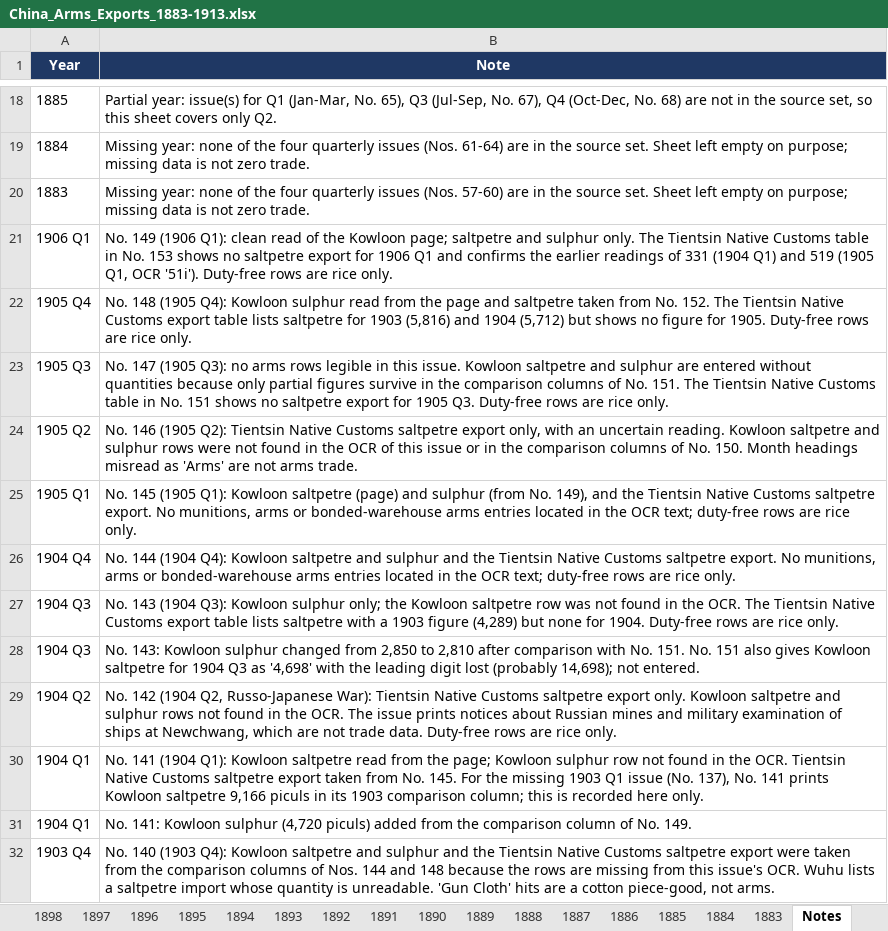
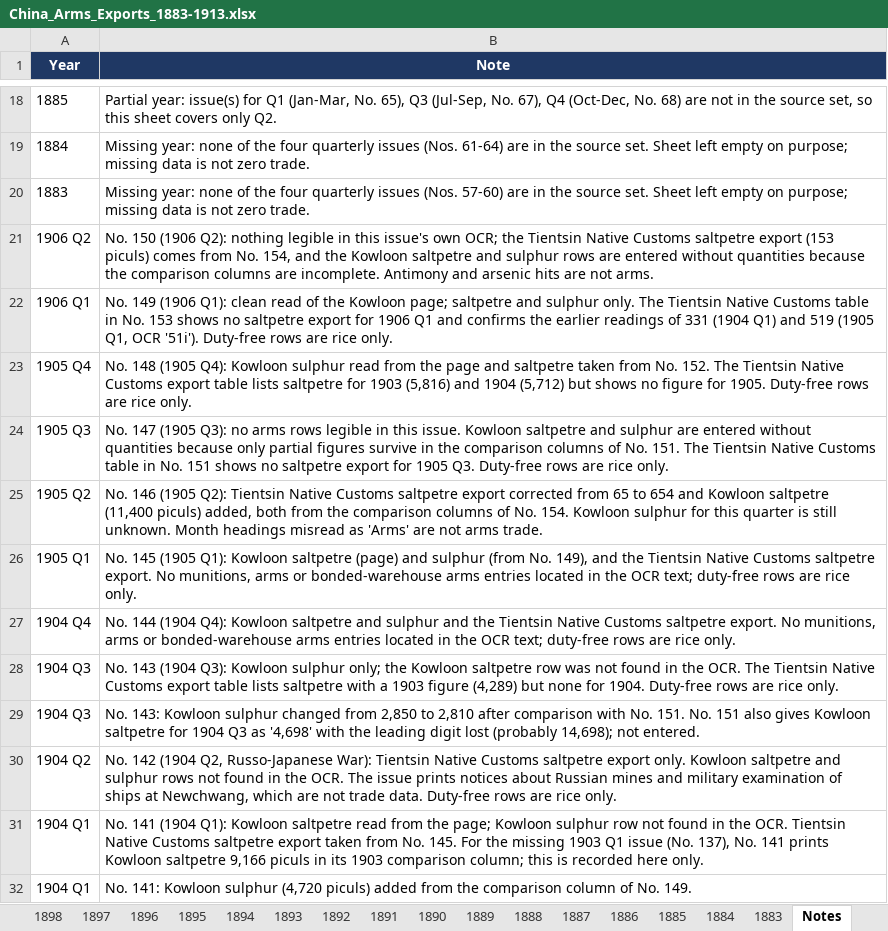
Before and after one commit to hinsonyuen/PATH-Hinson-Work-, an Excel workbook: china/workbooks/China_Arms_Exports_1883-1913.xlsx, sheet Notes, drawn as a sheet; only a part is shown, gaps mark what is left out; the shorter side is filled out with more unchanged rows; values as stored, in another font and other column widths than the file's, no borders; addresses are those after the commit; the diff names each change by its address in the sheet, - before the commit and + after, or states it on an @@ line.

```diff
--- a/china/workbooks/China_Arms_Exports_1883-1913.xlsx (sheet Notes)
+++ b/china/workbooks/China_Arms_Exports_1883-1913.xlsx (sheet Notes)
+row 21: 1906 Q2 | No. 150 (1906 Q2): nothing legible in this issue's own OCR; the Tientsin Native Customs saltpetre export (153 piculs) comes from No. 154, and the Kowloon saltpetre and sulphur rows are entered without quantities because the comparison columns are incomplete. Antimony and arsenic hits are not arms.
-B25 (Note): …saltpetre export only, with an uncertain reading. Kowloon saltpetre and sulphur rows were not found in the OCR of this issue or in the comparison columns of No. 150. Month headings…
+B25 (Note): …saltpetre export corrected from 65 to 654 and Kowloon saltpetre (11,400 piculs) added, both from the comparison columns of No. 154. Kowloon sulphur for this quarter is still unknown. Month headings…
```
Also changed, not shown: sheet 1906, sheet Coverage, sheet 1905, china/workbooks/China_Arms_Imports_1883-1913.xlsx, 3 other files.
